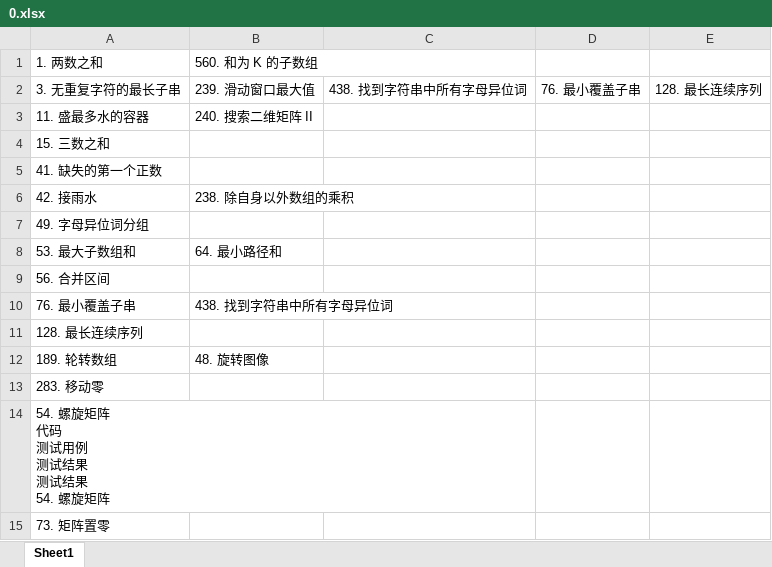
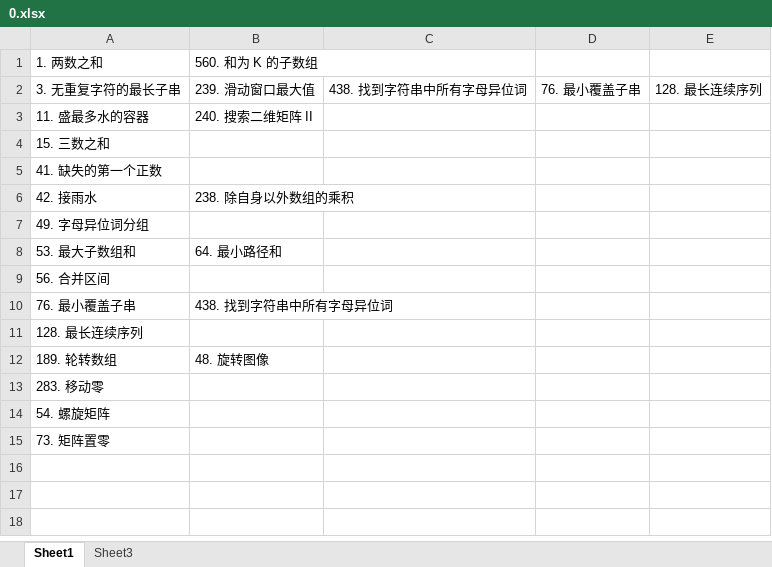
Before and after one commit to jiangyigithub/myalgo, an Excel workbook: hot100/0.xlsx, sheet Sheet1, drawn as a sheet; values as stored, in another font and other column widths than the file's, no borders; ↵ is a line break in a cell; the diff names each change by its address in the sheet, - before the commit and + after, or states it on an @@ line.

```diff
--- a/hot100/0.xlsx (sheet Sheet1)
+++ b/hot100/0.xlsx (sheet Sheet1)
+sheet tab: Sheet3
-A14: 54. 螺旋矩阵 ↵ 代码 ↵ 测试用例 ↵ 测试结果 ↵ 测试结果 ↵ 54. 螺旋矩阵
+A14: 54. 螺旋矩阵
```
Also changed, not shown: 1 other file.
